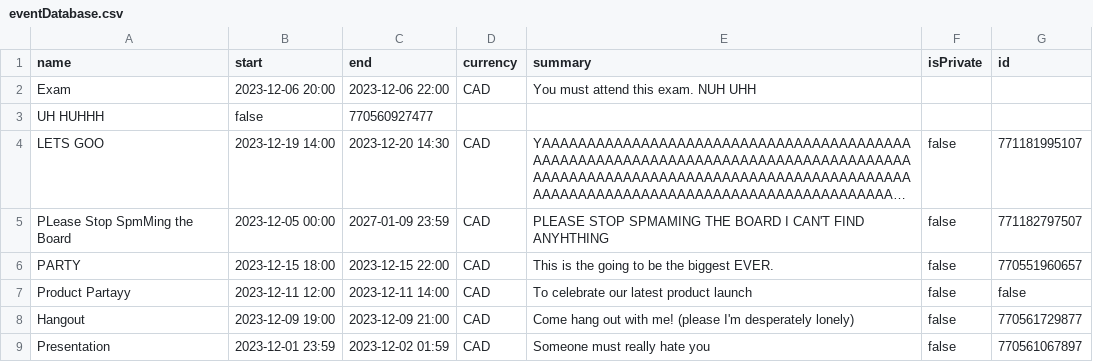
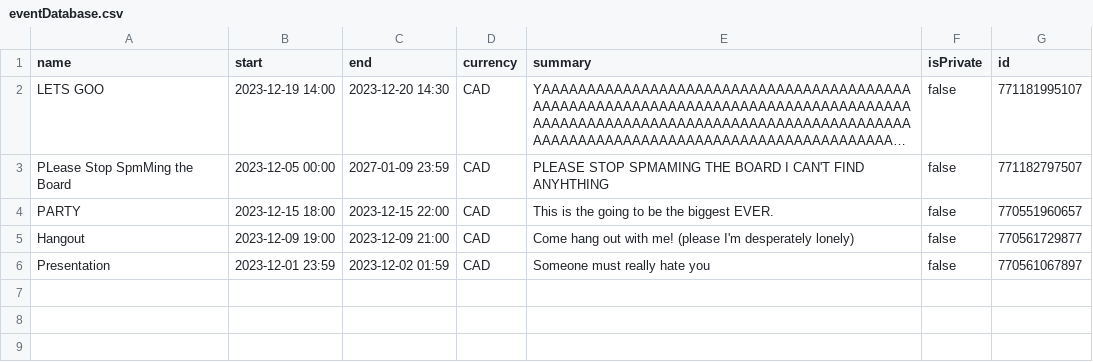
Before and after one commit to HassanFazal97/EventLink, a CSV file: src/eventDatabase.csv, drawn as a sheet; long unchanged cells end in …; the diff names each change by its address in the sheet, - before the commit and + after, or states it on an @@ line.

```diff
--- a/src/eventDatabase.csv
+++ b/src/eventDatabase.csv
-row 2: Exam | 2023-12-06 20:00 | 2023-12-06 22:00 | CAD | You must attend this exam. NUH UHH
-row 3: UH HUHHH | false | 770560927477
-row 7: Product Partayy | 2023-12-11 12:00 | 2023-12-11 14:00 | CAD | To celebrate our latest product launch | false | false
```
Also changed, not shown: src/test.csv, 12 other files.
